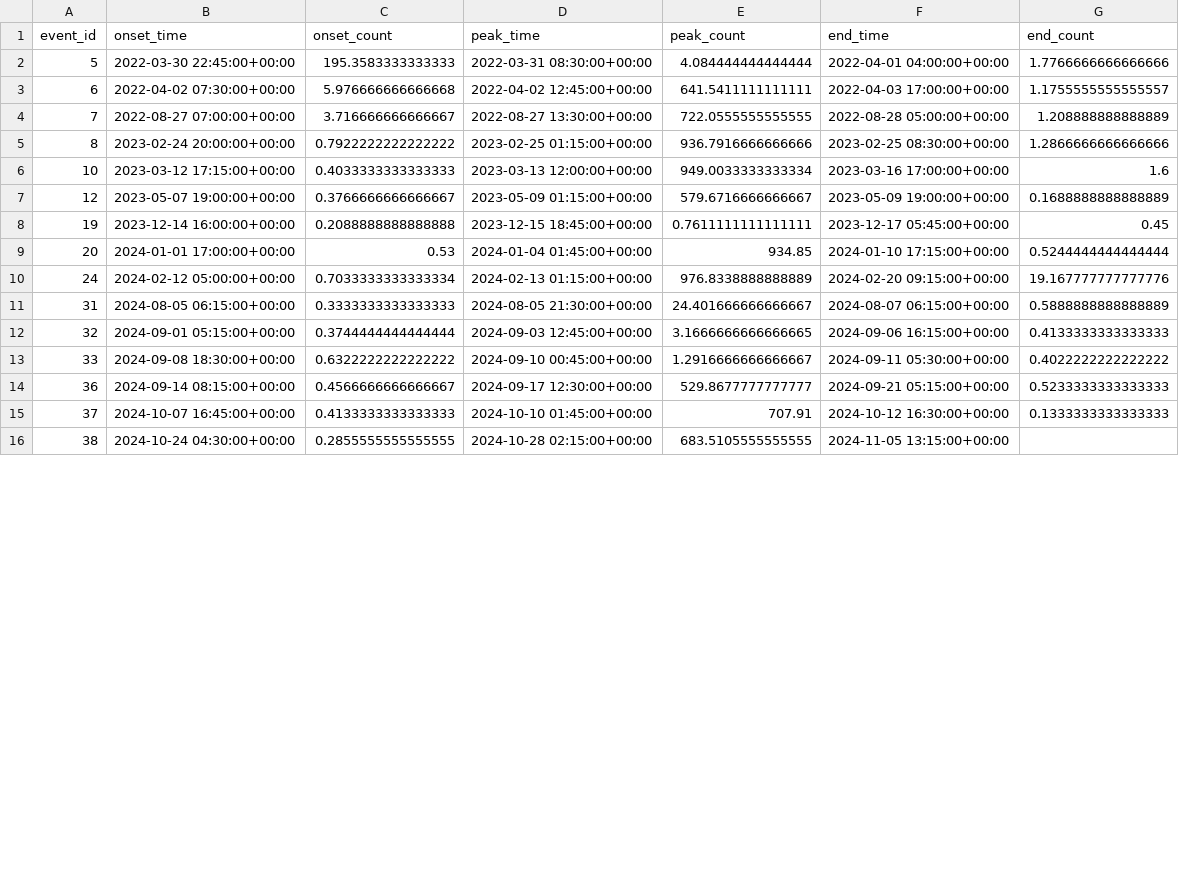
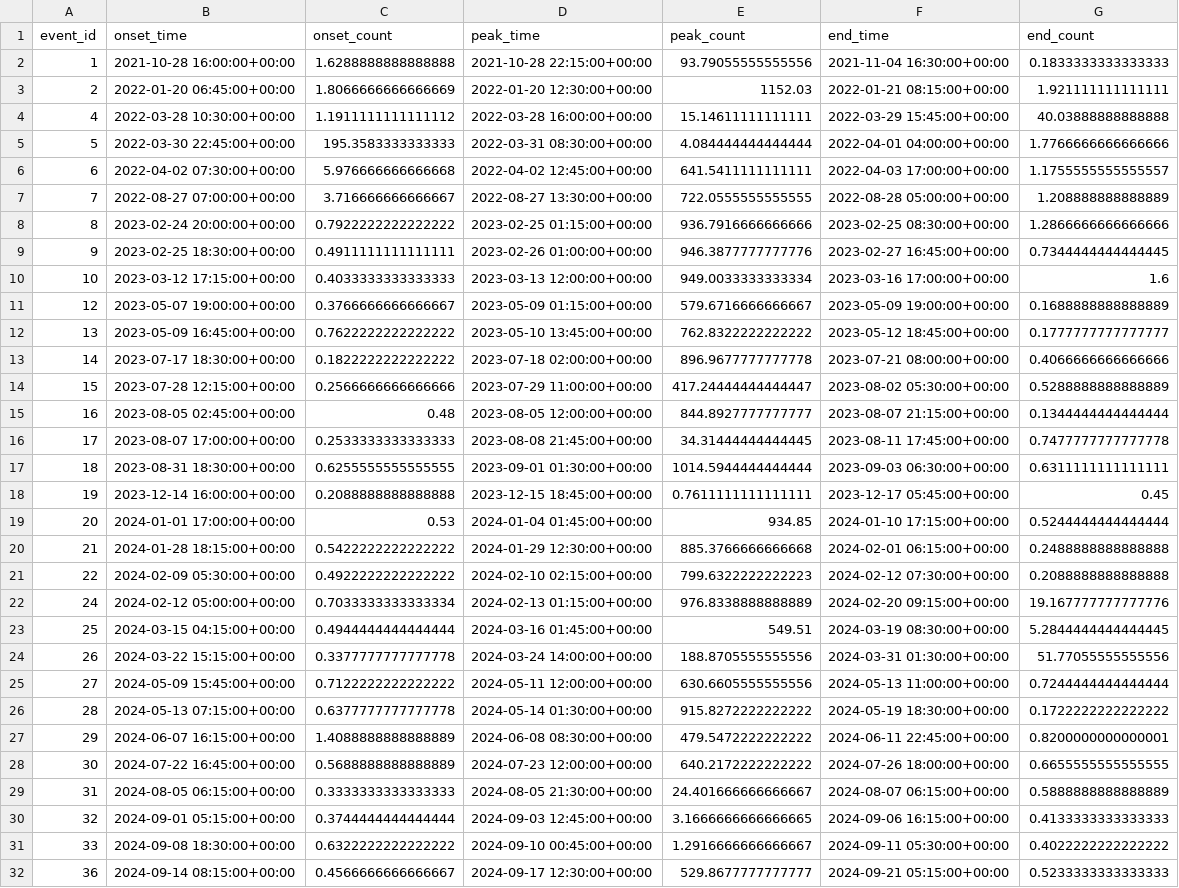
Before and after one commit to saikey-gintama/Pixhawk_ReID, a CSV file: Experiment_window/C_PD/predict_v0/quality_check/events_reconciled.csv (was Experiment_window/C_PD/manual_labels/quality_check/fsm_missed_manual.csv), drawn as a sheet; only a part is shown; the shorter side is filled out with more unchanged rows; the diff covers the shown part only; the diff names each change by its address in the sheet, - before the commit and + after, or states it on an @@ line.

```diff
--- a/Experiment_window/C_PD/manual_labels/quality_check/fsm_missed_manual.csv
+++ b/Experiment_window/C_PD/predict_v0/quality_check/events_reconciled.csv
+row 2: 1 | 2021-10-28 16:00:00+00:00 | 1.6288888888888888 | 2021-10-28 22:15:00+00:00 | 93.79055555555556 | 2021-11-04 16:30:00+00:00 | 0.1833333333333333
+row 3: 2 | 2022-01-20 06:45:00+00:00 | 1.8066666666666669 | 2022-01-20 12:30:00+00:00 | 1152.03 | 2022-01-21 08:15:00+00:00 | 1.921111111111111
+row 4: 4 | 2022-03-28 10:30:00+00:00 | 1.1911111111111112 | 2022-03-28 16:00:00+00:00 | 15.14611111111111 | 2022-03-29 15:45:00+00:00 | 40.03888888888888
+row 9: 9 | 2023-02-25 18:30:00+00:00 | 0.4911111111111111 | 2023-02-26 01:00:00+00:00 | 946.3877777777776 | 2023-02-27 16:45:00+00:00 | 0.7344444444444445
+row 12: 13 | 2023-05-09 16:45:00+00:00 | 0.7622222222222222 | 2023-05-10 13:45:00+00:00 | 762.8322222222222 | 2023-05-12 18:45:00+00:00 | 0.1777777777777777
+row 13: 14 | 2023-07-17 18:30:00+00:00 | 0.1822222222222222 | 2023-07-18 02:00:00+00:00 | 896.9677777777778 | 2023-07-21 08:00:00+00:00 | 0.4066666666666666
+row 14: 15 | 2023-07-28 12:15:00+00:00 | 0.2566666666666666 | 2023-07-29 11:00:00+00:00 | 417.24444444444447 | 2023-08-02 05:30:00+00:00 | 0.5288888888888889
+row 15: 16 | 2023-08-05 02:45:00+00:00 | 0.48 | 2023-08-05 12:00:00+00:00 | 844.8927777777777 | 2023-08-07 21:15:00+00:00 | 0.1344444444444444
+row 16: 17 | 2023-08-07 17:00:00+00:00 | 0.2533333333333333 | 2023-08-08 21:45:00+00:00 | 34.31444444444445 | 2023-08-11 17:45:00+00:00 | 0.7477777777777778
+row 17: 18 | 2023-08-31 18:30:00+00:00 | 0.6255555555555555 | 2023-09-01 01:30:00+00:00 | 1014.5944444444444 | 2023-09-03 06:30:00+00:00 | 0.6311111111111111
+row 20: 21 | 2024-01-28 18:15:00+00:00 | 0.5422222222222222 | 2024-01-29 12:30:00+00:00 | 885.3766666666668 | 2024-02-01 06:15:00+00:00 | 0.2488888888888888
+row 21: 22 | 2024-02-09 05:30:00+00:00 | 0.4922222222222222 | 2024-02-10 02:15:00+00:00 | 799.6322222222223 | 2024-02-12 07:30:00+00:00 | 0.2088888888888888
+row 23: 25 | 2024-03-15 04:15:00+00:00 | 0.4944444444444444 | 2024-03-16 01:45:00+00:00 | 549.51 | 2024-03-19 08:30:00+00:00 | 5.2844444444444445
+row 24: 26 | 2024-03-22 15:15:00+00:00 | 0.3377777777777778 | 2024-03-24 14:00:00+00:00 | 188.8705555555556 | 2024-03-31 01:30:00+00:00 | 51.77055555555556
+row 25: 27 | 2024-05-09 15:45:00+00:00 | 0.7122222222222222 | 2024-05-11 12:00:00+00:00 | 630.6605555555556 | 2024-05-13 11:00:00+00:00 | 0.7244444444444444
+row 26: 28 | 2024-05-13 07:15:00+00:00 | 0.6377777777777778 | 2024-05-14 01:30:00+00:00 | 915.8272222222222 | 2024-05-19 18:30:00+00:00 | 0.1722222222222222
+row 27: 29 | 2024-06-07 16:15:00+00:00 | 1.4088888888888889 | 2024-06-08 08:30:00+00:00 | 479.5472222222222 | 2024-06-11 22:45:00+00:00 | 0.8200000000000001
+row 28: 30 | 2024-07-22 16:45:00+00:00 | 0.5688888888888889 | 2024-07-23 12:00:00+00:00 | 640.2172222222222 | 2024-07-26 18:00:00+00:00 | 0.6655555555555555
```
Also changed, not shown: 5 added rows, 2 removed rows and 4 edited cells elsewhere in this file, Experiment_window/C_PD/predict_v0/manual_labels/manual_labels_metop03_omni_p6.csv, Experiment_window/C_PD/predict_v0/quality_check/fsm_missed_manual.csv, 16 other files.
